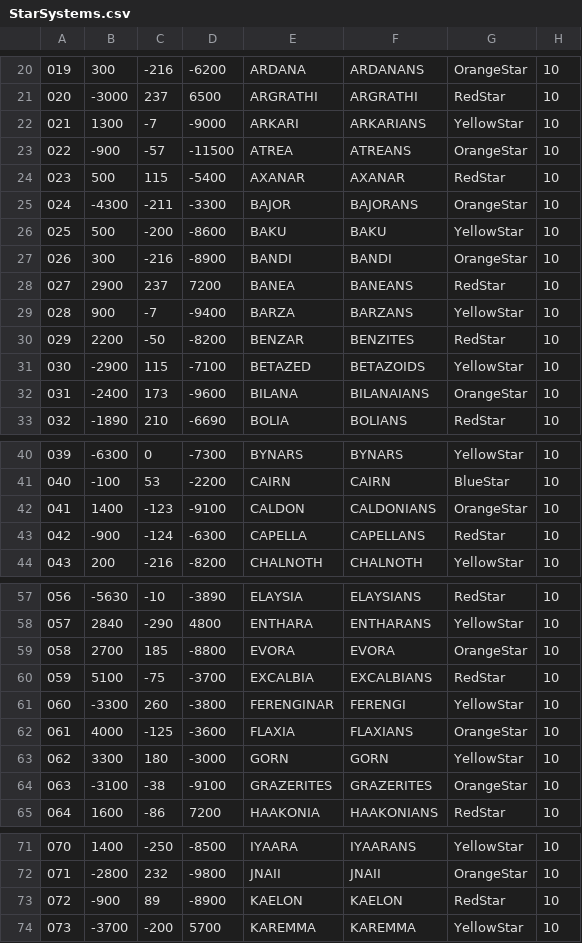
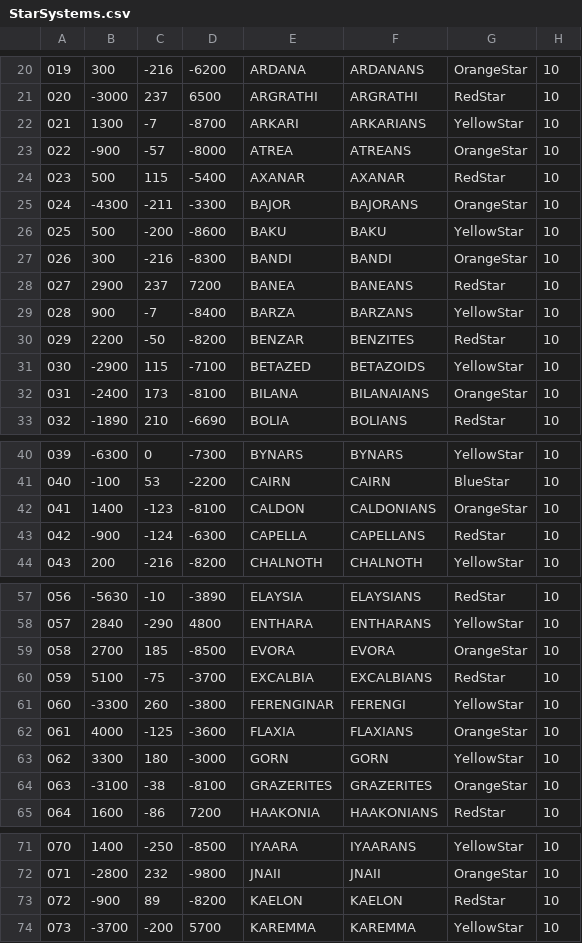
Before and after one commit to BotF2/Unity3D_BirthOfTheFederation, a CSV file: Assets/Resources/Data/StarSystems.csv, drawn as a sheet; only a part is shown, gaps mark what is left out; the diff covers the shown part only; the diff names each change by its address in the sheet, - before the commit and + after, or states it on an @@ line.

```diff
--- a/Assets/Resources/Data/StarSystems.csv
+++ b/Assets/Resources/Data/StarSystems.csv
-D22: -9000
+D22: -8700
-D23: -11500
+D23: -8000
-D27: -8900
+D27: -8300
-D29: -9400
+D29: -8400
-D32: -9600
+D32: -8100
-D42: -9100
+D42: -8100
-D59: -8800
+D59: -8500
-D64: -9100
+D64: -8100
-D73: -8900
+D73: -8200
```
Also changed, not shown: 1 edited cell elsewhere in this file, 28 other files.
